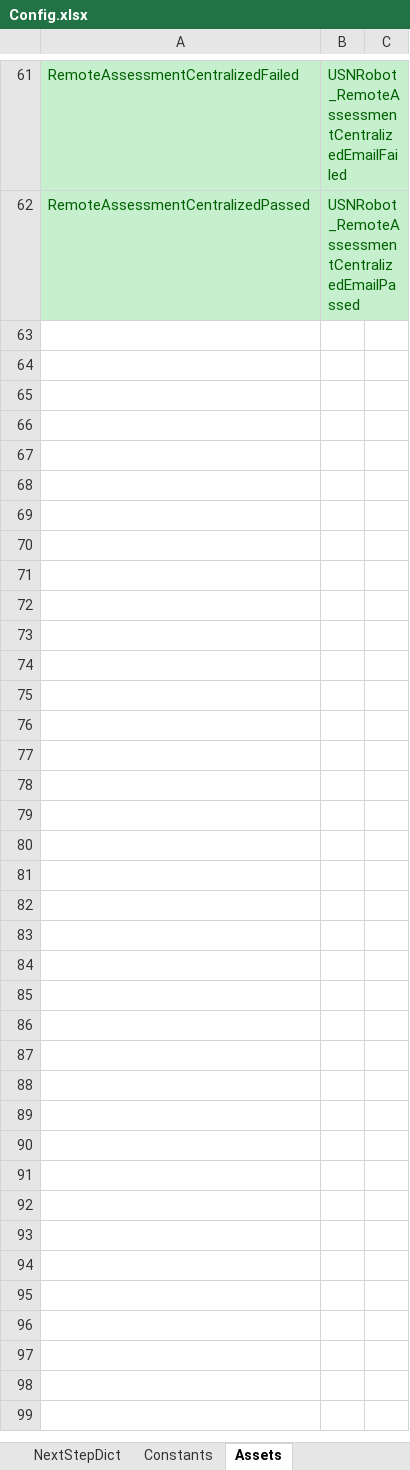
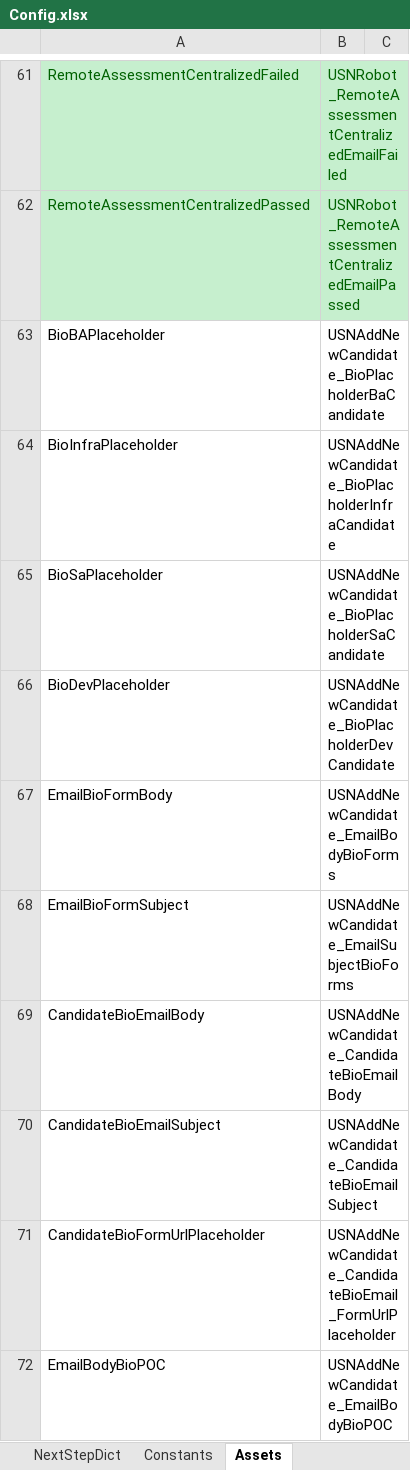
Before and after one commit to IonutMihaiNiculaUiPath/USNRobot_2, an Excel workbook: USNRobot_2/Data/Config.xlsx, sheet Assets, drawn as a sheet; only a part is shown, gaps mark what is left out; values as stored, in another font and other column widths than the file's, no borders; the diff names each change by its address in the sheet, - before the commit and + after, or states it on an @@ line.

```diff
--- a/USNRobot_2/Data/Config.xlsx (sheet Assets)
+++ b/USNRobot_2/Data/Config.xlsx (sheet Assets)
+row 63: BioBAPlaceholder | USNAddNewCandidate_BioPlacholderBaCandidate
+row 64: BioInfraPlaceholder | USNAddNewCandidate_BioPlacholderInfraCandidate
+row 65: BioSaPlaceholder | USNAddNewCandidate_BioPlacholderSaCandidate
+row 66: BioDevPlaceholder | USNAddNewCandidate_BioPlacholderDevCandidate
+row 67: EmailBioFormBody | USNAddNewCandidate_EmailBodyBioForms
+row 68: EmailBioFormSubject | USNAddNewCandidate_EmailSubjectBioForms
+row 69: CandidateBioEmailBody | USNAddNewCandidate_CandidateBioEmailBody
+row 70: CandidateBioEmailSubject | USNAddNewCandidate_CandidateBioEmailSubject
+row 71: CandidateBioFormUrlPlaceholder | USNAddNewCandidate_CandidateBioEmail_FormUrlPlaceholder
+row 72: EmailBodyBioPOC | USNAddNewCandidate_EmailBodyBioPOC
```
Also changed, not shown: 7 other files.
